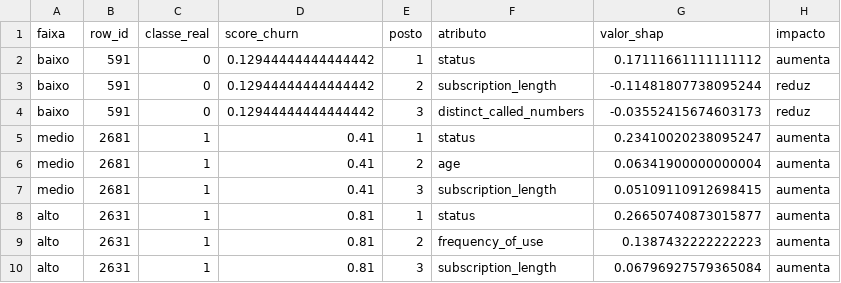
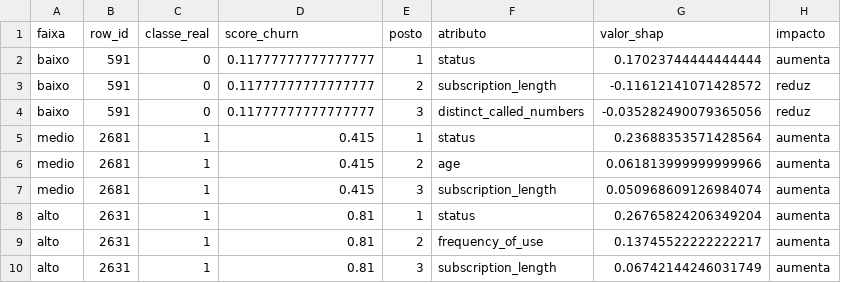
Before and after one commit to DiegoLuizSilva/pisi3-grupo4, a CSV file: reports/tabelas/shap_exemplos_locais.csv, drawn as a sheet.

```diff
--- a/reports/tabelas/shap_exemplos_locais.csv
+++ b/reports/tabelas/shap_exemplos_locais.csv
@@ -1,10 +1,10 @@
 faixa,row_id,classe_real,score_churn,posto,atributo,valor_shap,impacto
-baixo,591,0,0.12944444444444442,1,status,0.17111661111111112,aumenta
-baixo,591,0,0.12944444444444442,2,subscription_length,-0.11481807738095244,reduz
-baixo,591,0,0.12944444444444442,3,distinct_called_numbers,-0.03552415674603173,reduz
-medio,2681,1,0.41,1,status,0.23410020238095247,aumenta
-medio,2681,1,0.41,2,age,0.06341900000000004,aumenta
-medio,2681,1,0.41,3,subscription_length,0.05109110912698415,aumenta
-alto,2631,1,0.81,1,status,0.26650740873015877,aumenta
-alto,2631,1,0.81,2,frequency_of_use,0.1387432222222223,aumenta
-alto,2631,1,0.81,3,subscription_length,0.06796927579365084,aumenta
+baixo,591,0,0.11777777777777777,1,status,0.17023744444444444,aumenta
+baixo,591,0,0.11777777777777777,2,subscription_length,-0.11612141071428572,reduz
+baixo,591,0,0.11777777777777777,3,distinct_called_numbers,-0.035282490079365056,reduz
+medio,2681,1,0.415,1,status,0.23688353571428564,aumenta
+medio,2681,1,0.415,2,age,0.061813999999999966,aumenta
+medio,2681,1,0.415,3,subscription_length,0.050968609126984074,aumenta
+alto,2631,1,0.81,1,status,0.26765824206349204,aumenta
+alto,2631,1,0.81,2,frequency_of_use,0.13745522222222217,aumenta
+alto,2631,1,0.81,3,subscription_length,0.06742144246031749,aumenta
```
Also changed, not shown: reports/tabelas/busca_cv_completa.csv, reports/tabelas/comparacao_cv.csv, 39 other files.
